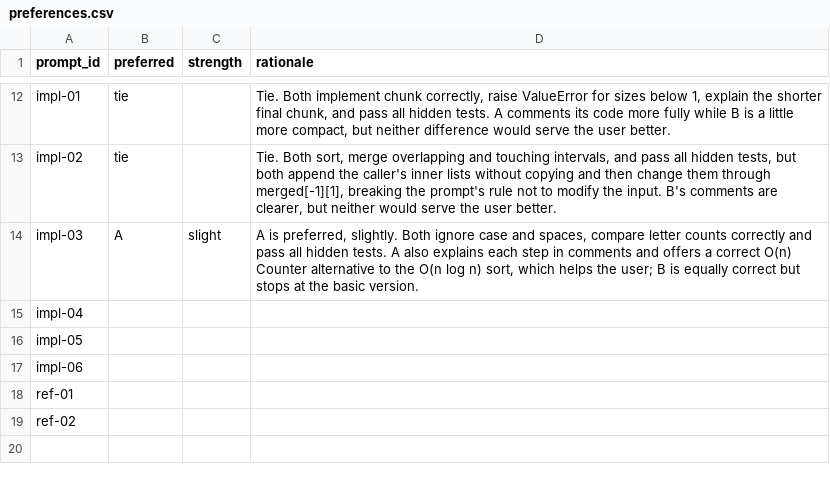
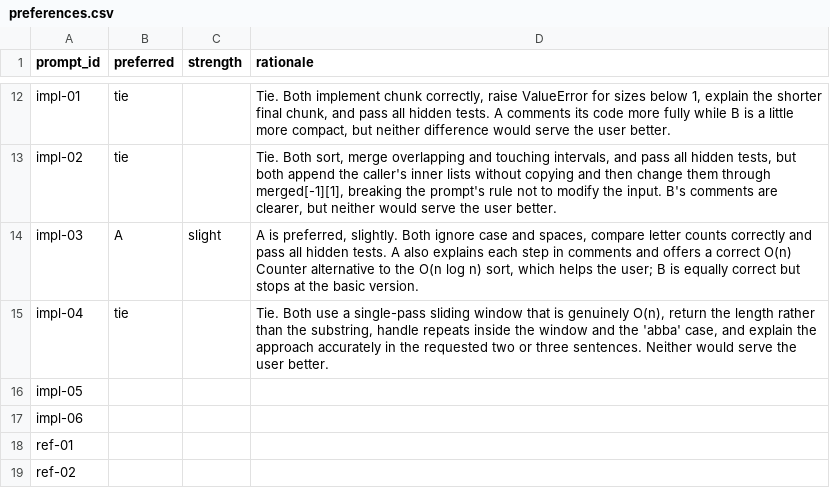
Before and after one commit to OGobidike/llm-code-eval, a CSV file: ratings/preferences.csv, drawn as a sheet; only a part is shown, gaps mark what is left out.

```diff
--- a/ratings/preferences.csv
+++ b/ratings/preferences.csv
@@ -14,3 +14,3 @@ impl-02,tie,,"Tie. Both sort, merge overlapping and touching intervals, and pass
 impl-03,A,slight,"A is preferred, slightly. Both ignore case and spaces, compare letter counts correctly and pass all hidden tests. A also explains each step in comments and offers a correct O(n) Counter alternative to the O(n log n) sort, which helps the user; B is equally correct but stops at the basic version."
-impl-04,,,
+impl-04,tie,,"Tie. Both use a single-pass sliding window that is genuinely O(n), return the length rather than the substring, handle repeats inside the window and the 'abba' case, and explain the approach accurately in the requested two or three sentences. Neither would serve the user better."
 impl-05,,,
```
Also changed, not shown: ratings/ratings.csv, 1 other file.
